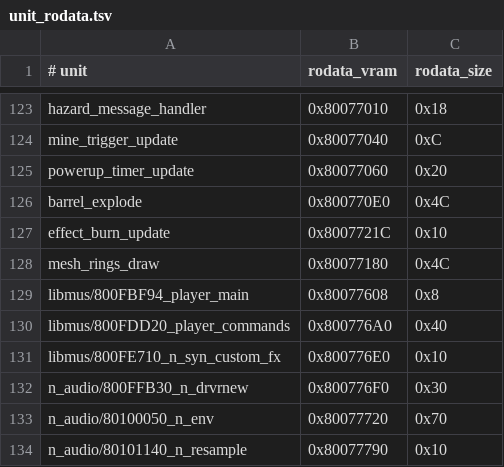
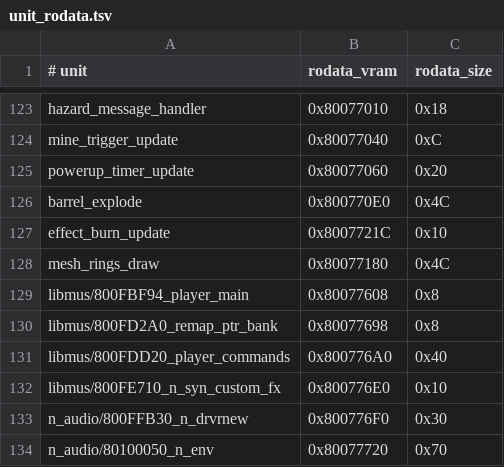
Before and after one commit to TheGh0stShip/BattleTanx-Global-Assault, a TSV file: config/us/unit_rodata.tsv, drawn as a sheet; only a part is shown, gaps mark what is left out; the shorter side is filled out with more unchanged rows; the diff names each change by its address in the sheet, - before the commit and + after, or states it on an @@ line.

Commit message:
Decompile libmus pointer bank remapping

```diff
--- a/config/us/unit_rodata.tsv
+++ b/config/us/unit_rodata.tsv
+row 130: libmus/800FD2A0_remap_ptr_bank | 0x80077698 | 0x8
```
Also changed, not shown: 6 other files.
